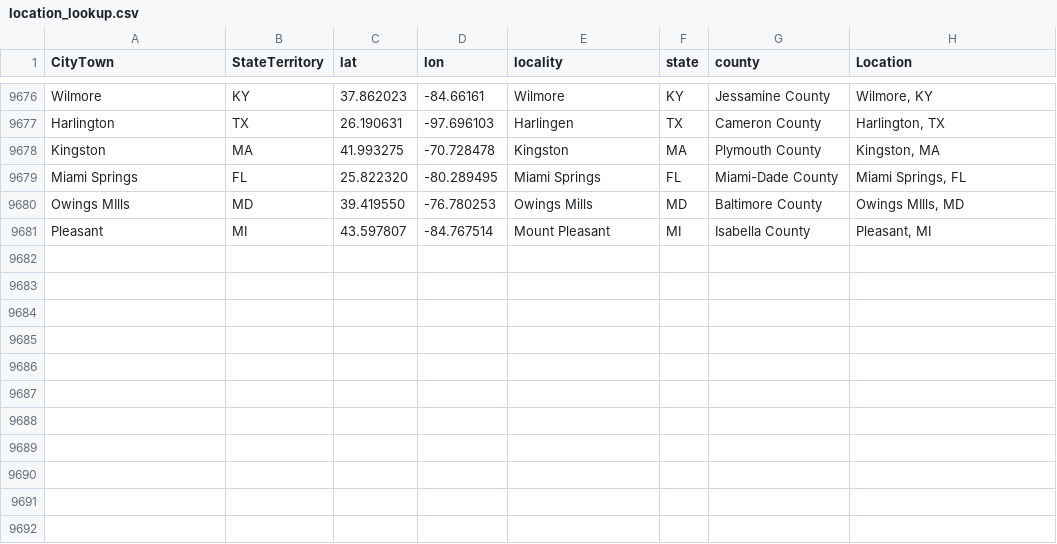
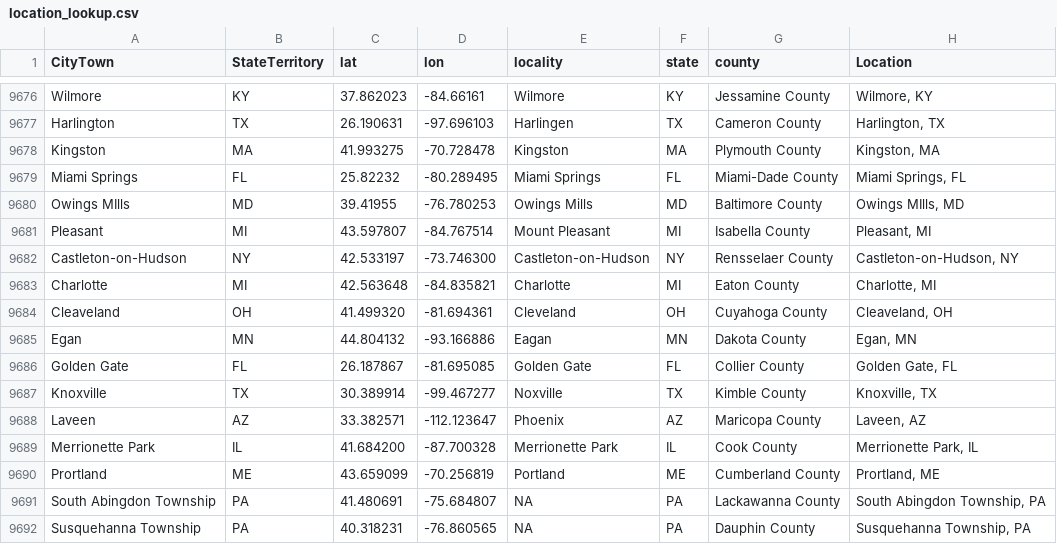
Before and after one commit to nonviolent-action-lab/crowd-counting-consortium, a CSV file: data_compilation/location_lookup.csv, drawn as a sheet; only a part is shown, gaps mark what is left out.

Commit message:
Weekly data update

```diff
--- a/data_compilation/location_lookup.csv
+++ b/data_compilation/location_lookup.csv
@@ -9678,4 +9678,15 @@
 "Kingston","MA","41.993275","-70.728478","Kingston","MA","Plymouth County","Kingston, MA"
-"Miami Springs","FL","25.822320","-80.289495","Miami Springs","FL","Miami-Dade County","Miami Springs, FL"
-"Owings MIlls","MD","39.419550","-76.780253","Owings Mills","MD","Baltimore County","Owings MIlls, MD"
+"Miami Springs","FL","25.82232","-80.289495","Miami Springs","FL","Miami-Dade County","Miami Springs, FL"
+"Owings MIlls","MD","39.41955","-76.780253","Owings Mills","MD","Baltimore County","Owings MIlls, MD"
 "Pleasant","MI","43.597807","-84.767514","Mount Pleasant","MI","Isabella County","Pleasant, MI"
+"Castleton-on-Hudson","NY","42.533197","-73.746300","Castleton-on-Hudson","NY","Rensselaer County","Castleton-on-Hudson, NY"
+"Charlotte","MI","42.563648","-84.835821","Charlotte","MI","Eaton County","Charlotte, MI"
+"Cleaveland","OH","41.499320","-81.694361","Cleveland","OH","Cuyahoga County","Cleaveland, OH"
+"Egan","MN","44.804132","-93.166886","Eagan","MN","Dakota County","Egan, MN"
+"Golden Gate","FL","26.187867","-81.695085","Golden Gate","FL","Collier County","Golden Gate, FL"
+"Knoxville","TX","30.389914","-99.467277","Noxville","TX","Kimble County","Knoxville, TX"
+"Laveen","AZ","33.382571","-112.123647","Phoenix","AZ","Maricopa County","Laveen, AZ"
+"Merrionette Park","IL","41.684200","-87.700328","Merrionette Park","IL","Cook County","Merrionette Park, IL"
+"Prortland","ME","43.659099","-70.256819","Portland","ME","Cumberland County","Prortland, ME"
+"South Abingdon Township","PA","41.480691","-75.684807",NA,"PA","Lackawanna County","South Abingdon Township, PA"
+"Susquehanna Township","PA","40.318231","-76.860565",NA,"PA","Dauphin County","Susquehanna Township, PA"
```
Also changed, not shown: 1 other file.
